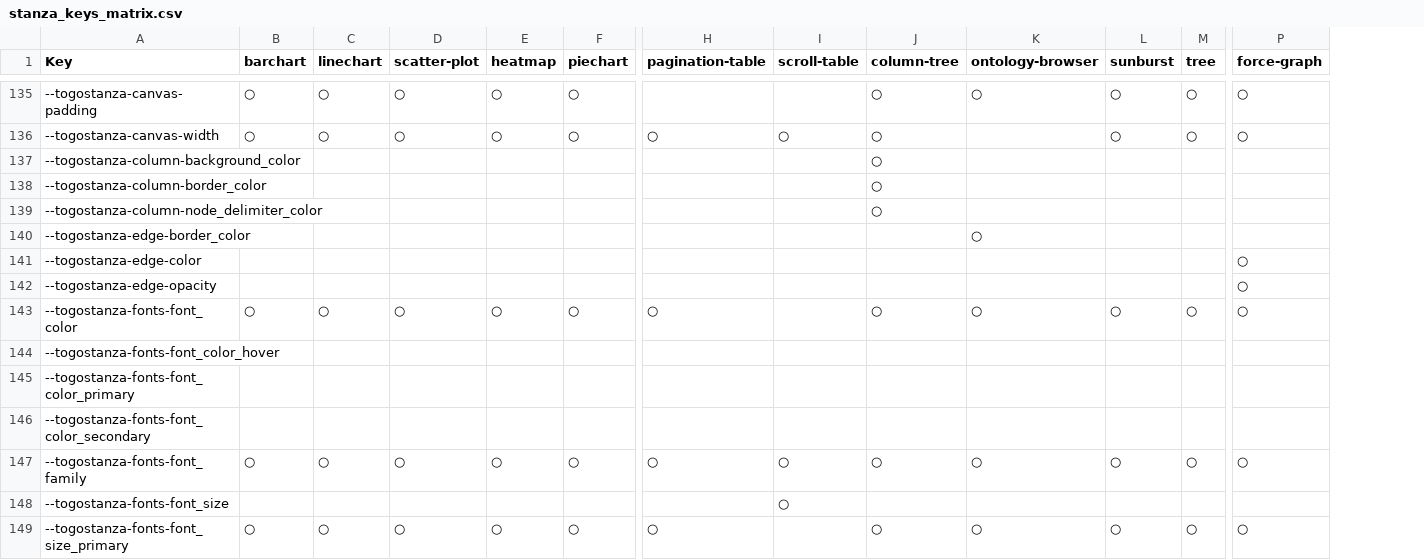
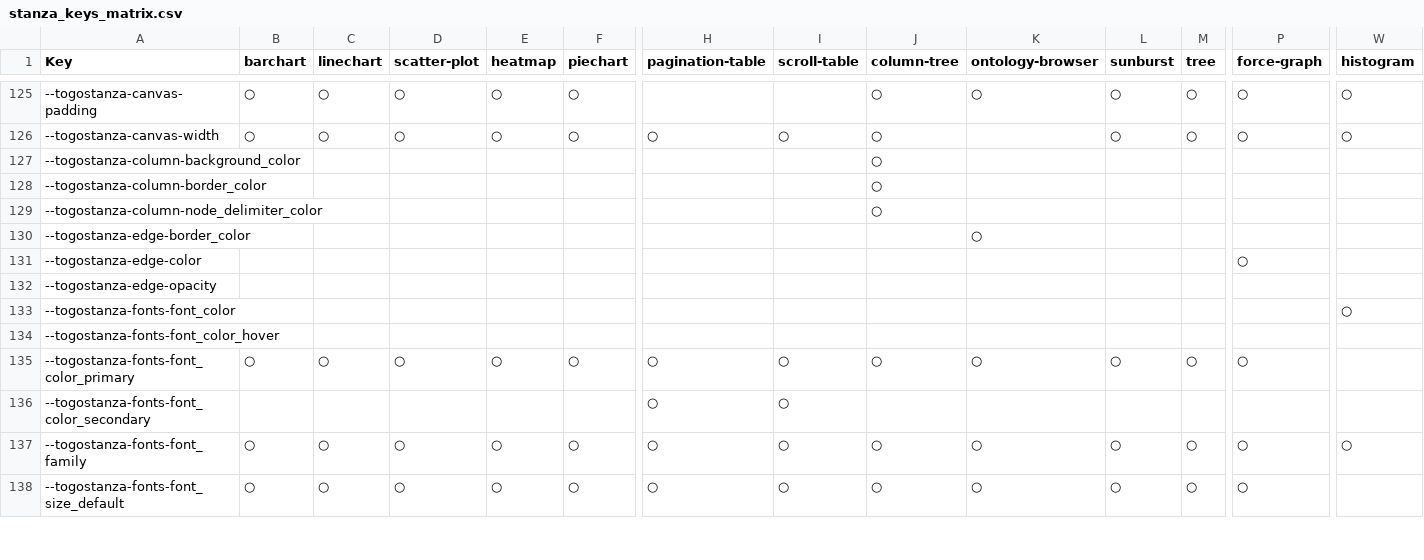
Before and after one commit to togostanza/metastanza-devel, a CSV file: stanza_keys_matrix.csv, drawn as a sheet; only a part is shown, gaps mark what is left out; removed rows and columns are numbered as before the commit, all else as after; rows hold the shown columns only; the diff covers the shown part only; the diff names each change by its address in the sheet, - before the commit and + after, or states it on an @@ line.

```diff
--- a/stanza_keys_matrix.csv
+++ b/stanza_keys_matrix.csv
+column W (histogram), rows 125-137: ○ | ○ |  |  |  |  |  |  | ○ |  |  |  | ○
-P132:P133 (force-graph): ○
+P132:P133 (force-graph): (empty)
-B133 (barchart): ○
+B133 (barchart): (empty)
-C133 (linechart): ○
+C133 (linechart): (empty)
-D133 (scatter-plot): ○
+D133 (scatter-plot): (empty)
-E133 (heatmap): ○
+E133 (heatmap): (empty)
-F133 (piechart): ○
+F133 (piechart): (empty)
-H133 (pagination-table): ○
+H133 (pagination-table): (empty)
-J133 (column-tree): ○
+J133 (column-tree): (empty)
-K133 (ontology-browser): ○
+K133 (ontology-browser): (empty)
-L133 (sunburst): ○
+L133 (sunburst): (empty)
-M133 (tree): ○
+M133 (tree): (empty)
-B135 (barchart): (empty)
+B135 (barchart): ○
-C135 (linechart): (empty)
+C135 (linechart): ○
-D135 (scatter-plot): (empty)
+D135 (scatter-plot): ○
-E135 (heatmap): (empty)
+E135 (heatmap): ○
-F135 (piechart): (empty)
+F135 (piechart): ○
-H135:H136 (pagination-table): (empty)
+H135:H136 (pagination-table): ○
-I135:I136 (scroll-table): (empty)
+I135:I136 (scroll-table): ○
-J135 (column-tree): (empty)
+J135 (column-tree): ○
-K135 (ontology-browser): (empty)
+K135 (ontology-browser): ○
-L135 (sunburst): (empty)
+L135 (sunburst): ○
-M135 (tree): (empty)
+M135 (tree): ○
-P135 (force-graph): (empty)
+P135 (force-graph): ○
-row 148: --togostanza-fonts-font_size |  |  |  |  |  |  | ○
-A138 (Key): --togostanza-fonts-font_size_primary
+A138 (Key): --togostanza-fonts-font_size_default
-I138 (scroll-table): (empty)
+I138 (scroll-table): ○
```
Also changed, not shown: 5 added rows, 19 removed rows and 32 edited cells elsewhere in this file, 47 other files.
